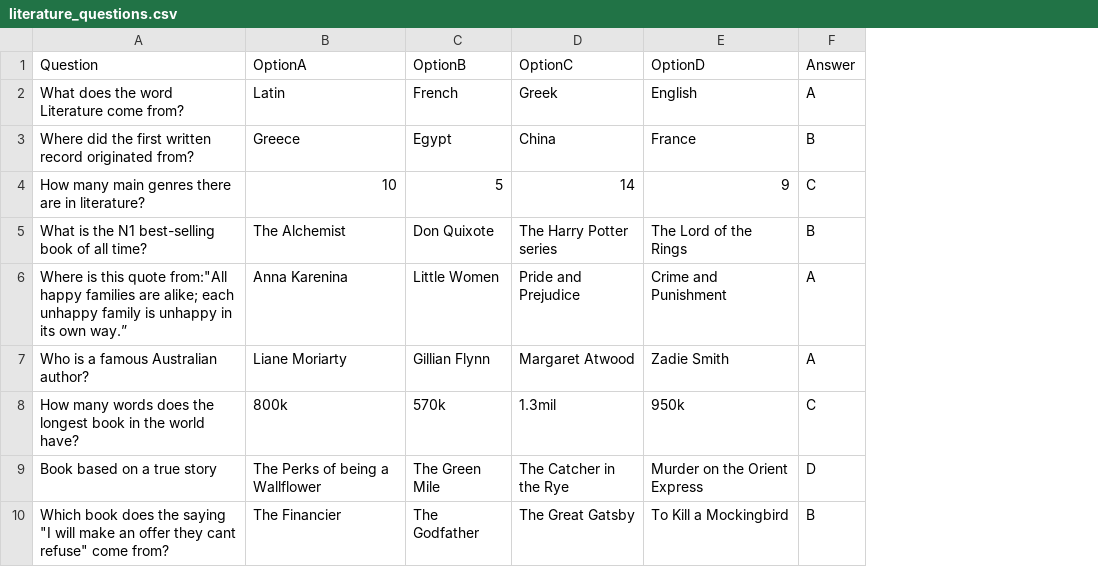
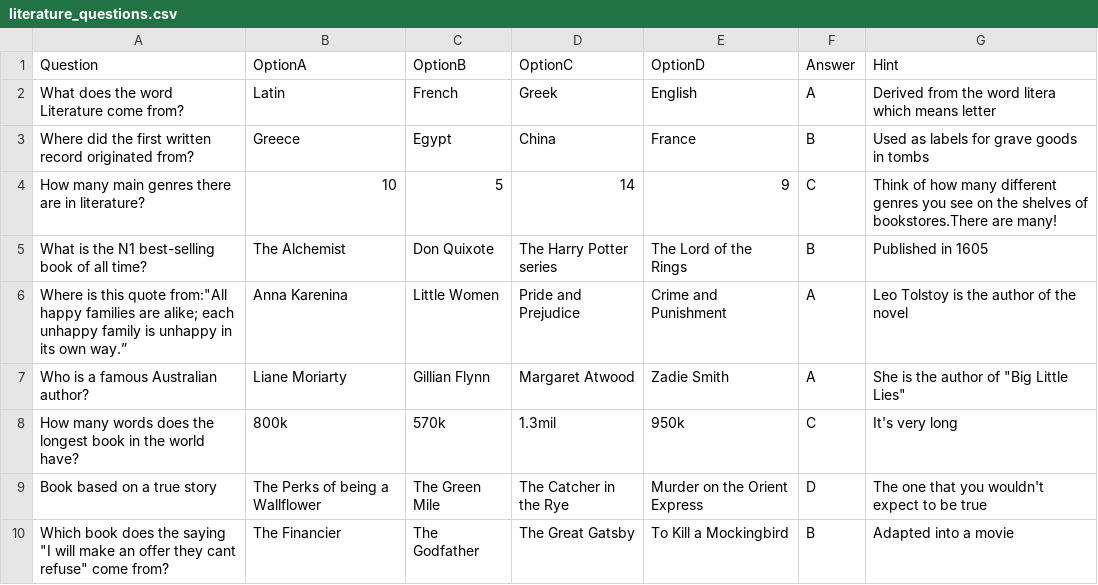
Before and after one commit to Mira-cs/terminal_application, a CSV file: literature_questions.csv, drawn as a sheet; the diff names each change by its address in the sheet, - before the commit and + after, or states it on an @@ line.

Commit message:
added some hints to the files, added a file with functions, made some modifications to the loops, replacing them with functions

```diff
--- a/literature_questions.csv
+++ b/literature_questions.csv
+column G (Hint), rows 2-10: Derived from the word litera which means letter | Used as labels for grave goods in tombs | Think of how many different genres you see on the shelves of bookstores.There are many! | Published in 1605 | Leo Tolstoy is the author of the novel | She is the author of "Big Little Lies" | It's very long | The one that you wouldn't expect to be true | Adapted into a movie
```
Also changed, not shown: art_questions.csv, movie_questions.csv, 4 other files.
